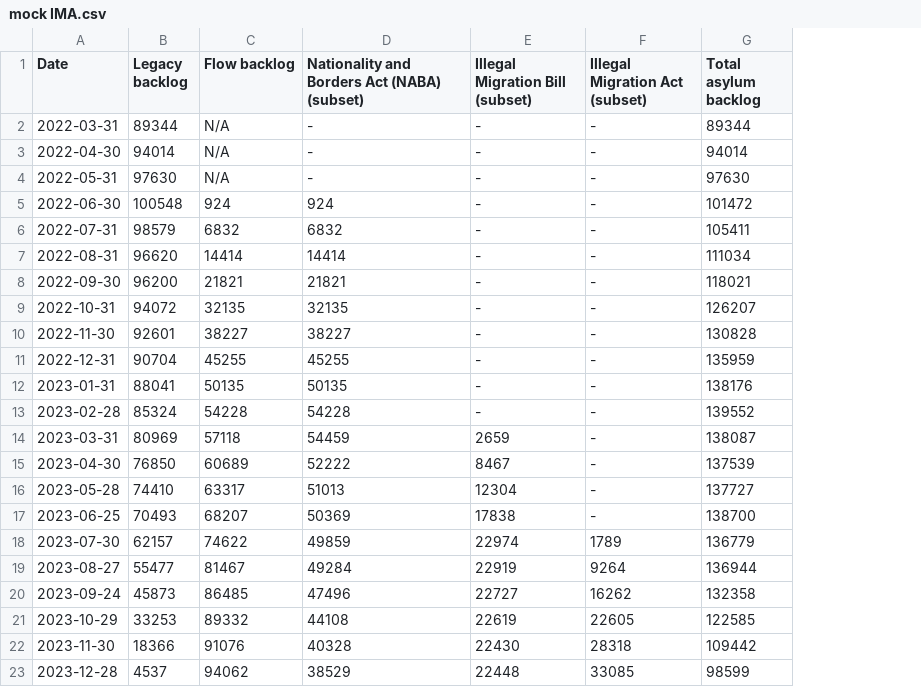
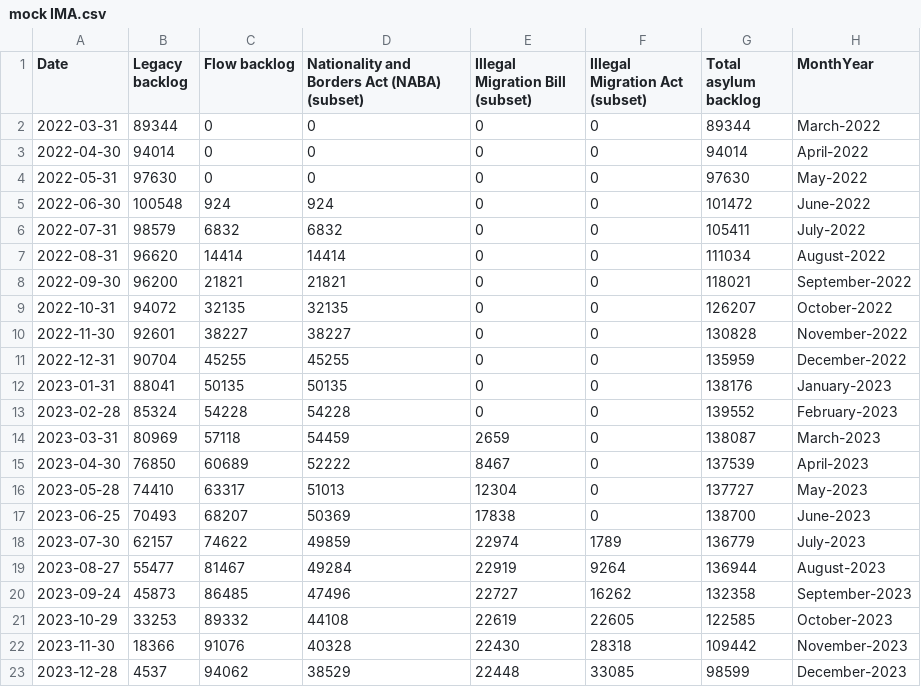
Before and after one commit to britishredcrosssociety/state-of-asylum-system, a CSV file: data-raw/flourish/7 - other and mock/mock IMA.csv, drawn as a sheet; the diff names each change by its address in the sheet, - before the commit and + after, or states it on an @@ line.

Commit message:
Creating a new month column - IMA mock
Added column with month name and year

```diff
--- a/data-raw/flourish/7 - other and mock/mock IMA.csv
+++ b/data-raw/flourish/7 - other and mock/mock IMA.csv
+column H (MonthYear), rows 2-23: March-2022 | April-2022 | May-2022 | June-2022 | July-2022 | August-2022 | September-2022 | October-2022 | November-2022 | December-2022 | January-2023 | February-2023 | March-2023 | April-2023 | May-2023 | June-2023 | July-2023 | August-2023 | September-2023 | October-2023 | November-2023 | December-2023
-C2:C4 (Flow backlog): N/A
+C2:C4 (Flow backlog): 0
-D2:D4: -
+D2:D4: 0
-E2:E13 (Illegal Migration Bill (subset)): -
+E2:E13 (Illegal Migration Bill (subset)): 0
-F2:F17 (Illegal Migration Act (subset)): -
+F2:F17 (Illegal Migration Act (subset)): 0
```
Also changed, not shown: 1 other file.
